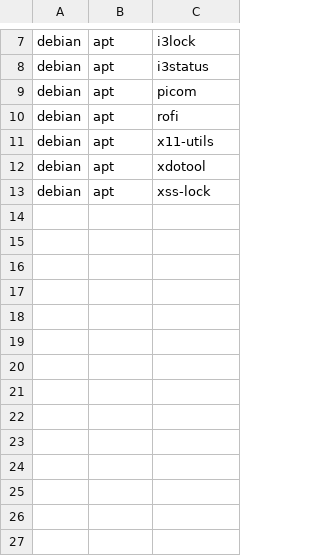
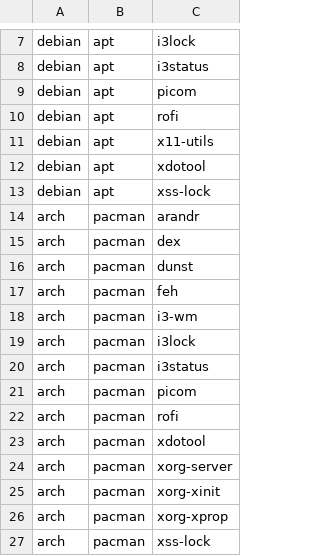
Before and after one commit to plam4u/dotfiles-linux, a TSV file: packages/i3/install.tsv, drawn as a sheet; only a part is shown, gaps mark what is left out.

```diff
--- a/packages/i3/install.tsv
+++ b/packages/i3/install.tsv
@@ -13 +13,15 @@ debian	apt	xdotool
 debian	apt	xss-lock
+arch	pacman	arandr
+arch	pacman	dex
+arch	pacman	dunst
+arch	pacman	feh
+arch	pacman	i3-wm
+arch	pacman	i3lock
+arch	pacman	i3status
+arch	pacman	picom
+arch	pacman	rofi
+arch	pacman	xdotool
+arch	pacman	xorg-server
+arch	pacman	xorg-xinit
+arch	pacman	xorg-xprop
+arch	pacman	xss-lock
```
Also changed, not shown: docs/debian-packages.tsv, packages/debian-tools/install.tsv, 26 other files.
